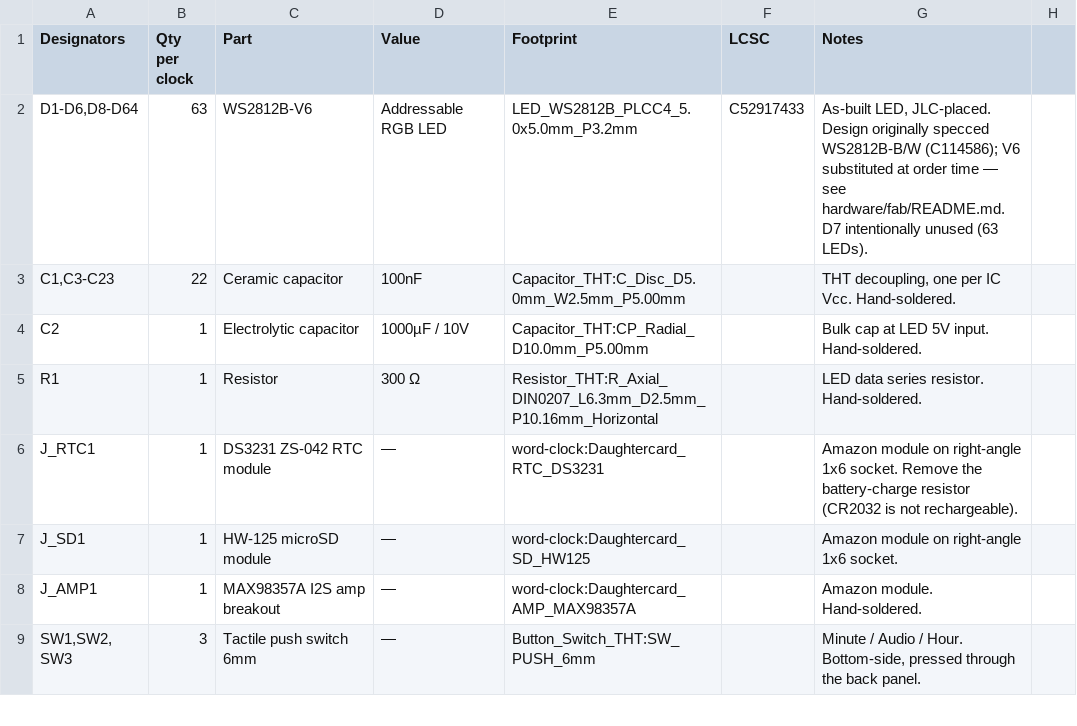
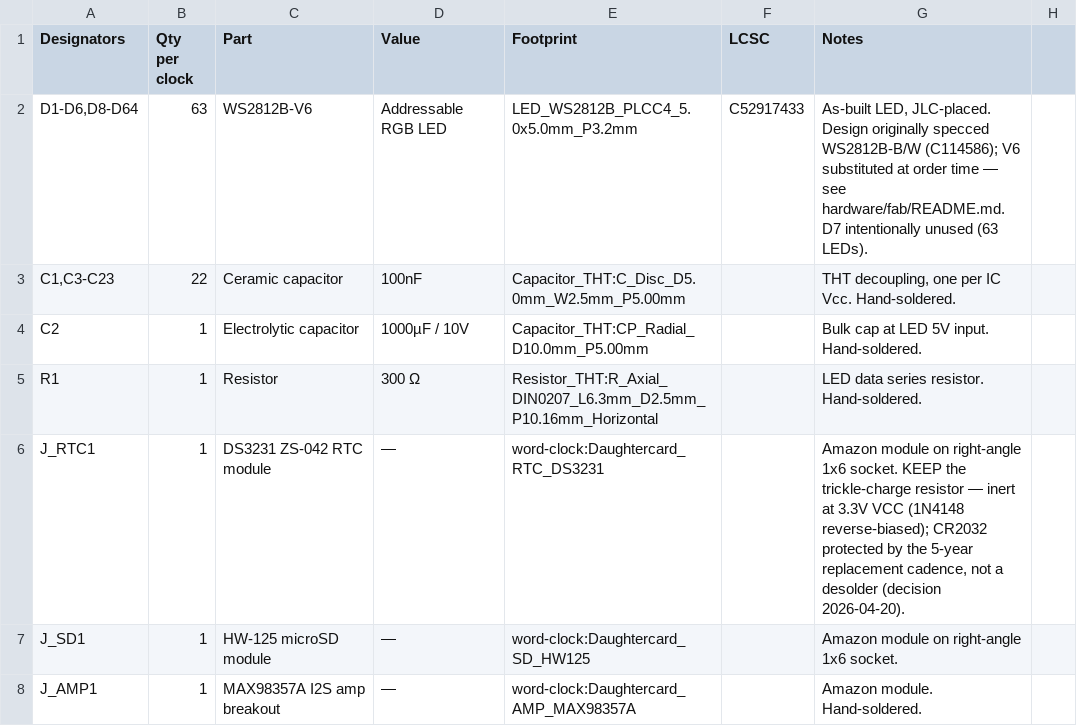
Before and after one commit to dakaneye/word-clock-for-my-daughters, a CSV file: hardware/word-clock.csv, drawn as a sheet; only a part is shown; the shorter side is filled out with more unchanged rows.

Commit message:
docs(hardware): correct pre-arrival prep notes
Follow-ups from the pre-arrival readiness check:
- word-clock.csv + pinout.md: the DS3231 trickle-charge resistor is KEPT,
  not removed (decision 2026-04-20 — inert at 3.3V VCC, mitigated by the
  5-year CR2032 cadence). Corrects a wrong "remove it" note.
- assembly-plan.md: mark the light-channel honeycomb as printed (it was
  still listed deferred), with a dry-fit-before-assembly note.
- TODO.md: add the THT board passives (74HCT245, 44x 100nF, 1000uF, 300R)
  to "Still to buy" — they were never purchased and gate the first bench
  check.

```diff
--- a/hardware/word-clock.csv
+++ b/hardware/word-clock.csv
@@ -5,3 +5,3 @@ C2,1,Electrolytic capacitor,1000µF / 10V,Capacitor_THT:CP_Radial_D10.0mm_P5.00m
 R1,1,Resistor,300 Ω,Resistor_THT:R_Axial_DIN0207_L6.3mm_D2.5mm_P10.16mm_Horizontal,,"LED data series resistor. Hand-soldered."
-J_RTC1,1,DS3231 ZS-042 RTC module,—,word-clock:Daughtercard_RTC_DS3231,,"Amazon module on right-angle 1x6 socket. Remove the battery-charge resistor (CR2032 is not rechargeable)."
+J_RTC1,1,DS3231 ZS-042 RTC module,—,word-clock:Daughtercard_RTC_DS3231,,"Amazon module on right-angle 1x6 socket. KEEP the trickle-charge resistor — inert at 3.3V VCC (1N4148 reverse-biased); CR2032 protected by the 5-year replacement cadence, not a desolder (decision 2026-04-20)."
 J_SD1,1,HW-125 microSD module,—,word-clock:Daughtercard_SD_HW125,,"Amazon module on right-angle 1x6 socket."
```
Also changed, not shown: 3 other files.
